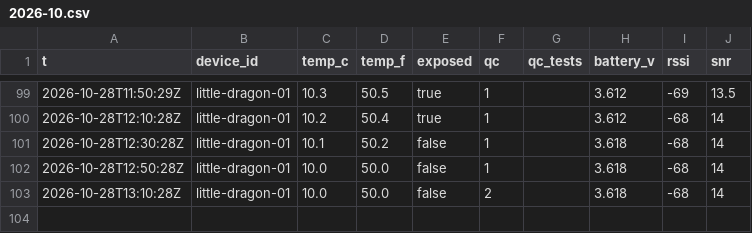
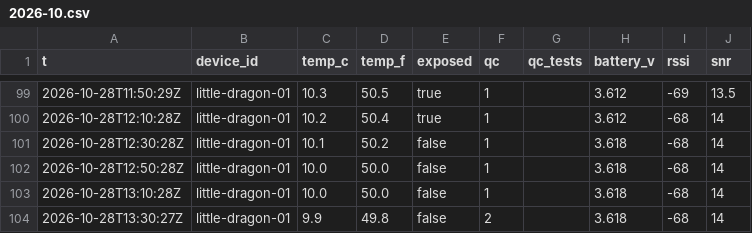
Before and after one commit to RobertsLab/acantha, a CSV file: readings/2026-10.csv, drawn as a sheet; only a part is shown, gaps mark what is left out.

```diff
--- a/readings/2026-10.csv
+++ b/readings/2026-10.csv
@@ -102,2 +102,3 @@ t,device_id,temp_c,temp_f,exposed,qc,qc_tests,battery_v,rssi,snr
 2026-10-28T12:50:28Z,little-dragon-01,10.0,50.0,false,1,,3.618,-68,14
-2026-10-28T13:10:28Z,little-dragon-01,10.0,50.0,false,2,,3.618,-68,14
+2026-10-28T13:10:28Z,little-dragon-01,10.0,50.0,false,1,,3.618,-68,14
+2026-10-28T13:30:27Z,little-dragon-01,9.9,49.8,false,2,,3.618,-68,14
```
